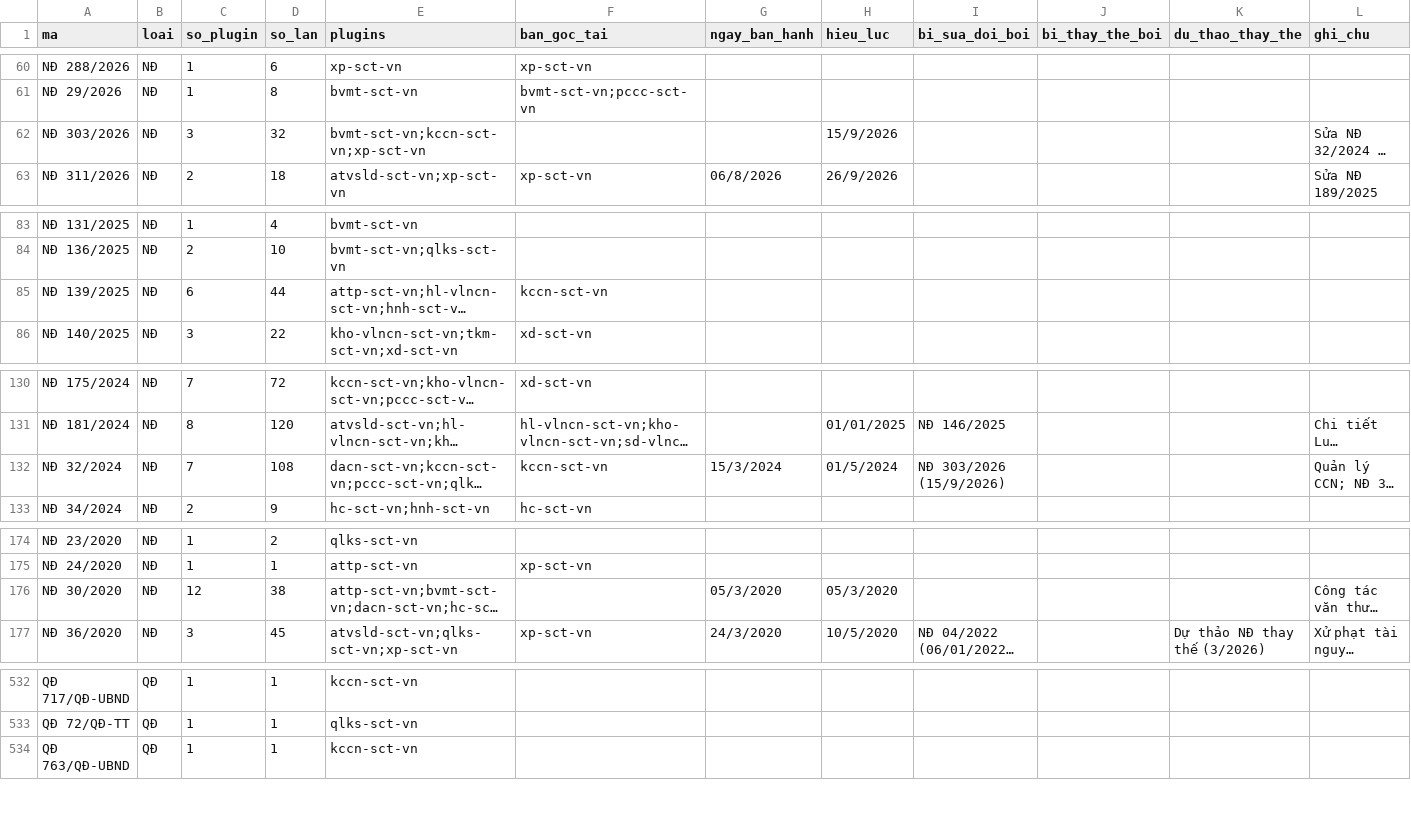
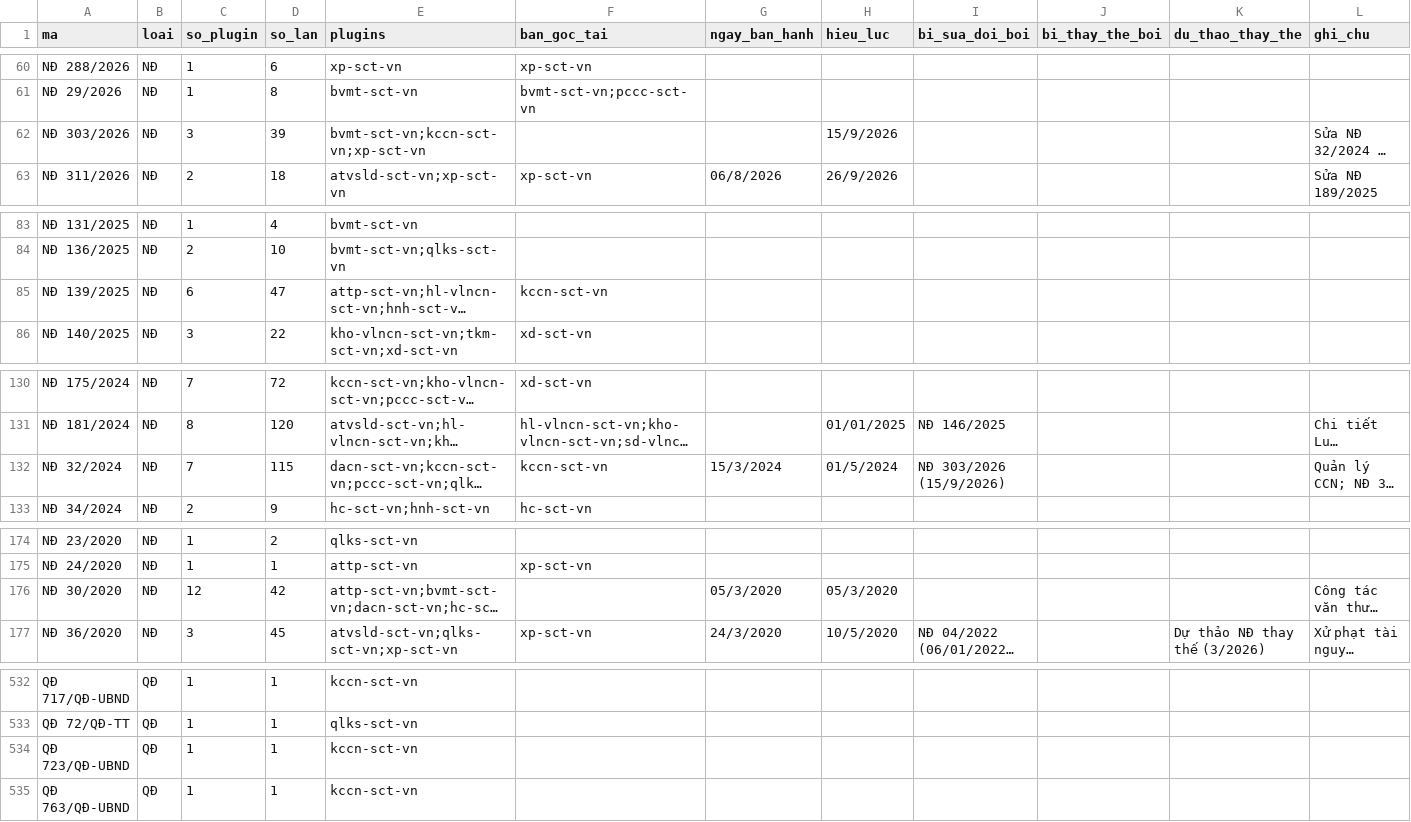
Before and after one commit to Trangsct/skill-sct, a CSV file: registry/van-ban-phap-luat.csv, drawn as a sheet; only a part is shown, gaps mark what is left out; long unchanged cells end in …; the diff covers the shown part only; the diff names each change by its address in the sheet, - before the commit and + after, or states it on an @@ line.

Commit message:
vbhc-vn 2.23.1 + kccn-sct-vn 1.38.0: Nhom N dinh dang an file .docx + bo mau 08 Thong bao tiep nhan ho so (#78)
* vbhc-vn 2.22.2 + kccn-sct-vn 1.38.0: Nhom N dinh dang an file .docx co quan khac gui den + bo mau 08 Thong bao tiep nhan ho so cua UBND cap xa

* sync marketplace + registry

* vbhc-vn: rut gon description plugin.json ve 443 ky tu, sync marketplace

---------

Co-authored-by: Trangsct <trangsct@users.noreply.github.com>

```diff
--- a/registry/van-ban-phap-luat.csv
+++ b/registry/van-ban-phap-luat.csv
-D62 (so_lan): 32
+D62 (so_lan): 39
-D85 (so_lan): 44
+D85 (so_lan): 47
-D132 (so_lan): 108
+D132 (so_lan): 115
-D176 (so_lan): 38
+D176 (so_lan): 42
+row 534: QĐ 723/QĐ-UBND | QĐ | 1 | 1 | kccn-sct-vn
```
Also changed, not shown: 3 edited cells elsewhere in this file, 14 other files.
